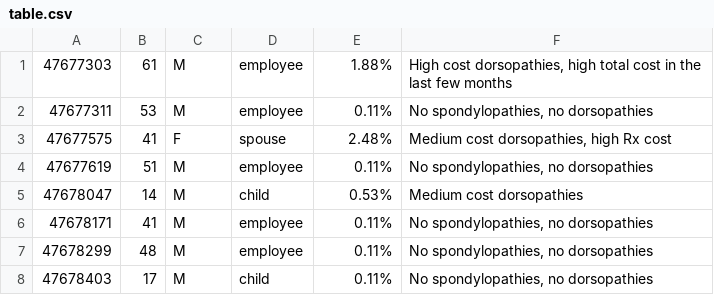
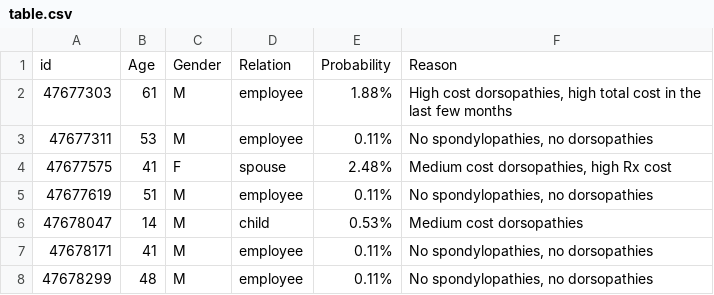
Before and after one commit to benefitsscience/bda-onset, a CSV file: backend/data/Company T/Spine/table.csv, drawn as a sheet; only a part is shown; the shorter side is filled out with more unchanged rows.

Commit message:
updated input data

```diff
--- a/backend/data/Company T/Spine/table.csv
+++ b/backend/data/Company T/Spine/table.csv
@@ -1 +1,2 @@
+id,Age,Gender,Relation,Probability,Reason
 47677303,61,M,employee,1.88%,"High cost dorsopathies, high total cost in the last few months"
```
Also changed, not shown: backend/data/Company E/Hip & Knee/table.csv, backend/data/Company E/Spine/table.csv, 11 other files.
